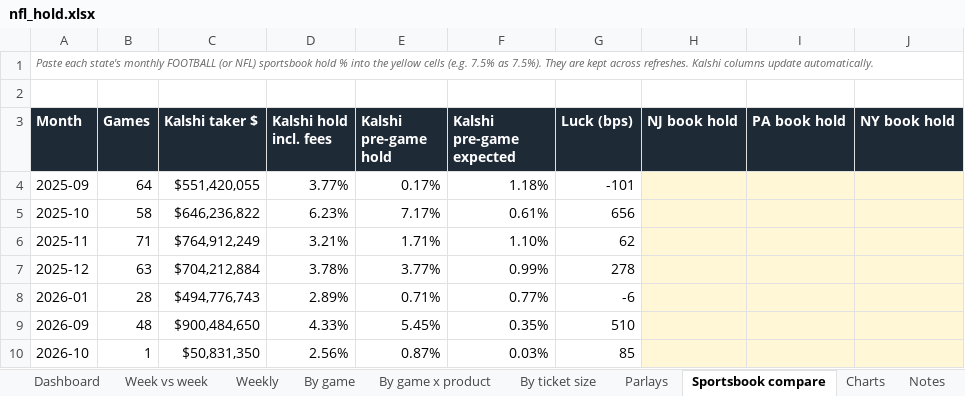
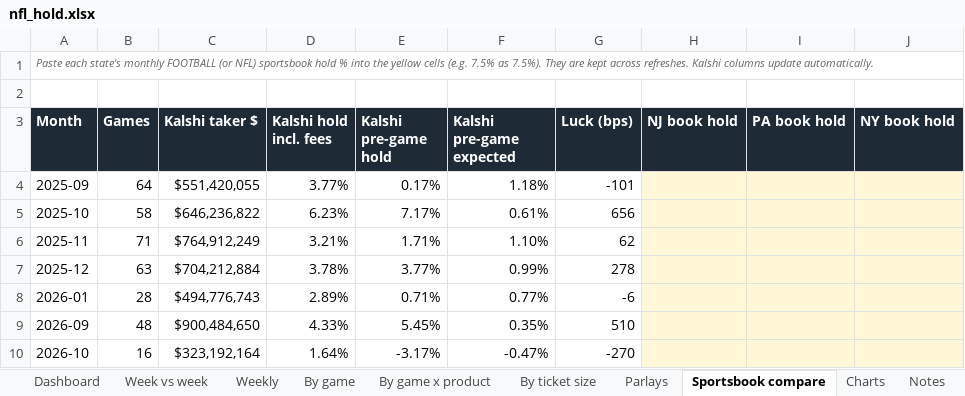
Before and after one commit to yager2/sports-volume, an Excel workbook: nfl_hold.xlsx, sheet Sportsbook compare, drawn as a sheet; only a part is shown; values as stored, in another font and other column widths than the file's, no borders; the diff names each change by its address in the sheet, - before the commit and + after, or states it on an @@ line.

```diff
--- a/nfl_hold.xlsx (sheet Sportsbook compare)
+++ b/nfl_hold.xlsx (sheet Sportsbook compare)
-B10 (Games): 1
+B10 (Games): 16
-C10 (Kalshi taker $): $50,831,350
+C10 (Kalshi taker $): $323,192,164
-D10 (Kalshi hold incl. fees): 2.56%
+D10 (Kalshi hold incl. fees): 1.64%
-E10 (Kalshi pre-game hold): 0.87%
+E10 (Kalshi pre-game hold): -3.17%
-F10 (Kalshi pre-game expected): 0.03%
+F10 (Kalshi pre-game expected): -0.47%
-G10 (Luck (bps)): 85
+G10 (Luck (bps)): -270
```
Also changed, not shown: sheet By game x product, sheet By game, sheet Parlays, sheet Dashboard, sheet By ticket size, sheet Weekly, 3 more sheets, 37 other files.
